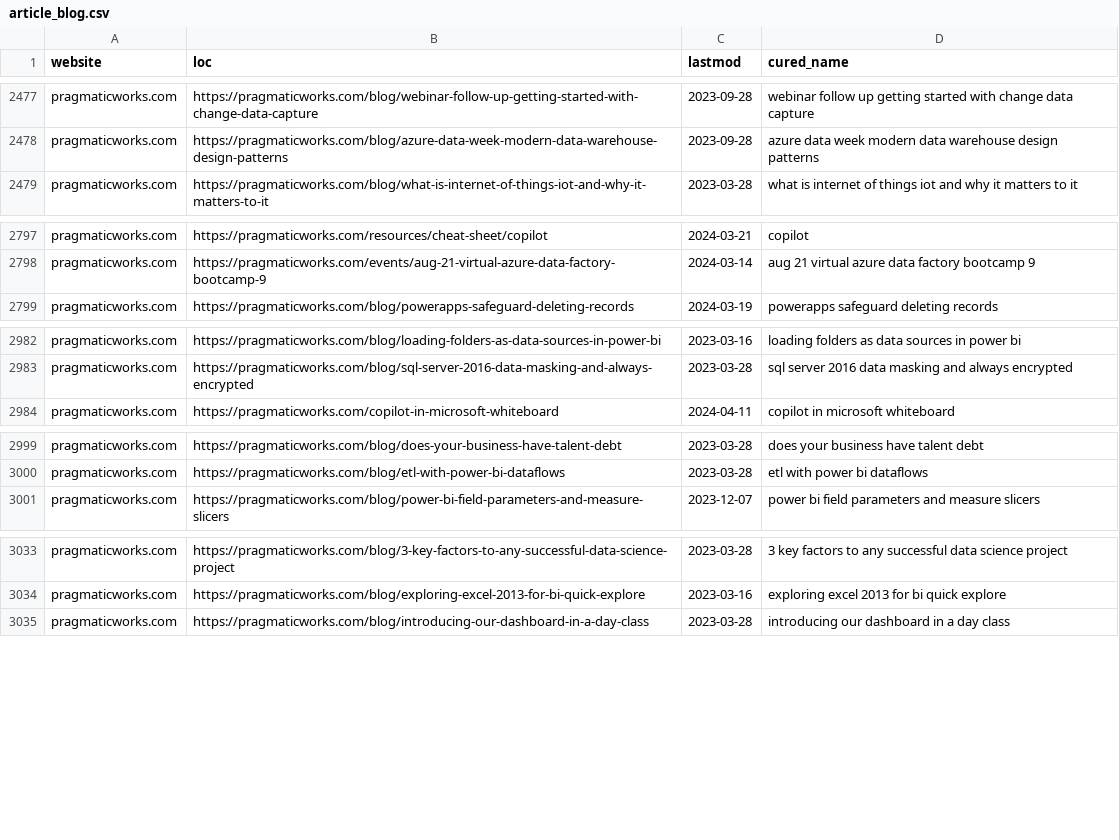
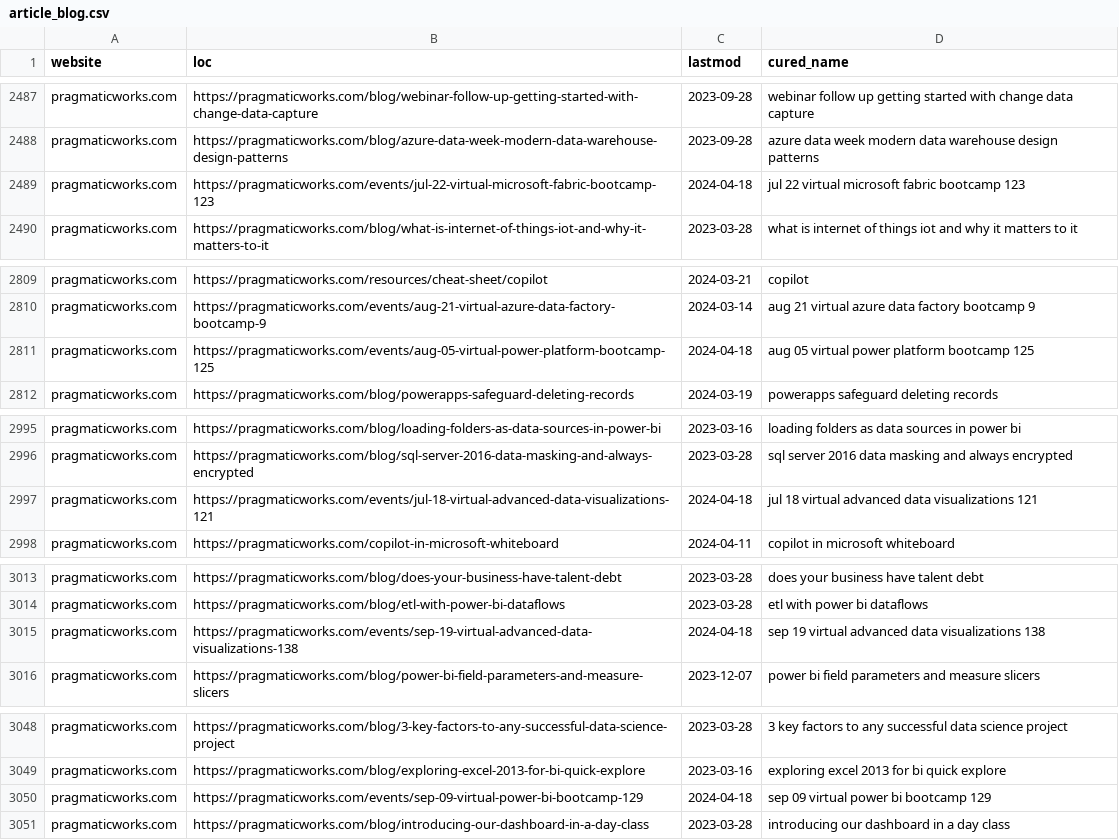
Before and after one commit to julian-passebecq/newsai_script, a CSV file: data/article_blog.csv, drawn as a sheet; only a part is shown, gaps mark what is left out; the diff covers the shown part only.

```diff
--- a/data/article_blog.csv
+++ b/data/article_blog.csv
@@ -2478,2 +2488,3 @@ pragmaticworks.com,https://pragmaticworks.com/blog/webinar-follow-up-getting-sta
 pragmaticworks.com,https://pragmaticworks.com/blog/azure-data-week-modern-data-warehouse-design-patterns,2023-09-28,azure data week modern data warehouse design patterns
+pragmaticworks.com,https://pragmaticworks.com/events/jul-22-virtual-microsoft-fabric-bootcamp-123,2024-04-18,jul 22 virtual microsoft fabric bootcamp 123
 pragmaticworks.com,https://pragmaticworks.com/blog/what-is-internet-of-things-iot-and-why-it-matters-to-it,2023-03-28,what is internet of things iot and why it matters to it
@@ -2798,2 +2810,3 @@ pragmaticworks.com,https://pragmaticworks.com/resources/cheat-sheet/copilot,2024
 pragmaticworks.com,https://pragmaticworks.com/events/aug-21-virtual-azure-data-factory-bootcamp-9,2024-03-14,aug 21 virtual azure data factory bootcamp 9
+pragmaticworks.com,https://pragmaticworks.com/events/aug-05-virtual-power-platform-bootcamp-125,2024-04-18,aug 05 virtual power platform bootcamp 125
 pragmaticworks.com,https://pragmaticworks.com/blog/powerapps-safeguard-deleting-records,2024-03-19,powerapps safeguard deleting records
@@ -2983,2 +2996,3 @@ pragmaticworks.com,https://pragmaticworks.com/blog/loading-folders-as-data-sourc
 pragmaticworks.com,https://pragmaticworks.com/blog/sql-server-2016-data-masking-and-always-encrypted,2023-03-28,sql server 2016 data masking and always encrypted
+pragmaticworks.com,https://pragmaticworks.com/events/jul-18-virtual-advanced-data-visualizations-121,2024-04-18,jul 18 virtual advanced data visualizations 121
 pragmaticworks.com,https://pragmaticworks.com/copilot-in-microsoft-whiteboard,2024-04-11,copilot in microsoft whiteboard
@@ -3000,2 +3014,3 @@ pragmaticworks.com,https://pragmaticworks.com/blog/does-your-business-have-talen
 pragmaticworks.com,https://pragmaticworks.com/blog/etl-with-power-bi-dataflows,2023-03-28,etl with power bi dataflows
+pragmaticworks.com,https://pragmaticworks.com/events/sep-19-virtual-advanced-data-visualizations-138,2024-04-18,sep 19 virtual advanced data visualizations 138
 pragmaticworks.com,https://pragmaticworks.com/blog/power-bi-field-parameters-and-measure-slicers,2023-12-07,power bi field parameters and measure slicers
@@ -3034,2 +3049,3 @@ pragmaticworks.com,https://pragmaticworks.com/blog/3-key-factors-to-any-successf
 pragmaticworks.com,https://pragmaticworks.com/blog/exploring-excel-2013-for-bi-quick-explore,2023-03-16,exploring excel 2013 for bi quick explore
+pragmaticworks.com,https://pragmaticworks.com/events/sep-09-virtual-power-bi-bootcamp-129,2024-04-18,sep 09 virtual power bi bootcamp 129
 pragmaticworks.com,https://pragmaticworks.com/blog/introducing-our-dashboard-in-a-day-class,2023-03-28,introducing our dashboard in a day class
```
Also changed, not shown: 21 added rows, 1 moved row and 2 edited cells elsewhere in this file, 2 other files.
